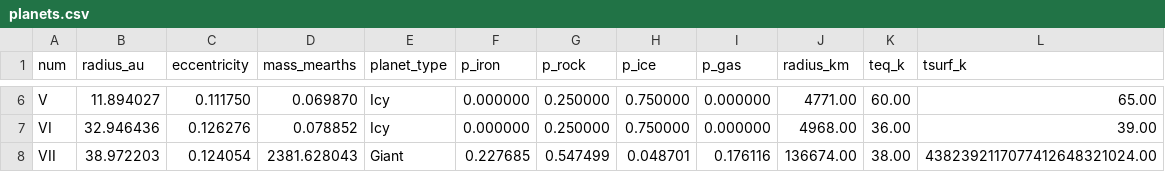
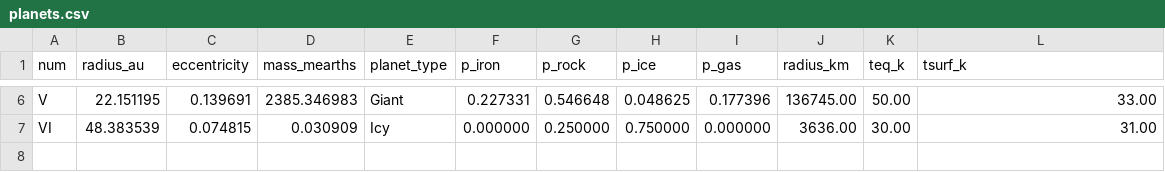
Before and after one commit to oculus99/accrete3, a CSV file: planets.csv, drawn as a sheet; only a part is shown, gaps mark what is left out; the diff covers the shown part only; the diff names each change by its address in the sheet, - before the commit and + after, or states it on an @@ line.

```diff
--- a/planets.csv
+++ b/planets.csv
-B6 (radius_au): 11.894027
+B6 (radius_au): 22.151195
-C6 (eccentricity): 0.111750
+C6 (eccentricity): 0.139691
-D6 (mass_mearths): 0.069870
+D6 (mass_mearths): 2385.346983
-E6 (planet_type): Icy
+E6 (planet_type): Giant
-F6 (p_iron): 0.000000
+F6 (p_iron): 0.227331
-G6 (p_rock): 0.250000
+G6 (p_rock): 0.546648
-H6 (p_ice): 0.750000
+H6 (p_ice): 0.048625
-I6 (p_gas): 0.000000
+I6 (p_gas): 0.177396
-J6 (radius_km): 4771.00
+J6 (radius_km): 136745.00
-K6 (teq_k): 60.00
+K6 (teq_k): 50.00
-L6 (tsurf_k): 65.00
+L6 (tsurf_k): 33.00
-B7 (radius_au): 32.946436
+B7 (radius_au): 48.383539
-C7 (eccentricity): 0.126276
+C7 (eccentricity): 0.074815
-D7 (mass_mearths): 0.078852
+D7 (mass_mearths): 0.030909
-J7 (radius_km): 4968.00
+J7 (radius_km): 3636.00
-K7 (teq_k): 36.00
+K7 (teq_k): 30.00
-L7 (tsurf_k): 39.00
+L7 (tsurf_k): 31.00
-row 8: VII | 38.972203 | 0.124054 | 2381.628043 | Giant | 0.227685 | 0.547499 | 0.048701 | 0.176116 | 136674.00 | 38.00 | 4382392117077412648321024.00
```
Also changed, not shown: 31 edited cells elsewhere in this file, 4 other files.
